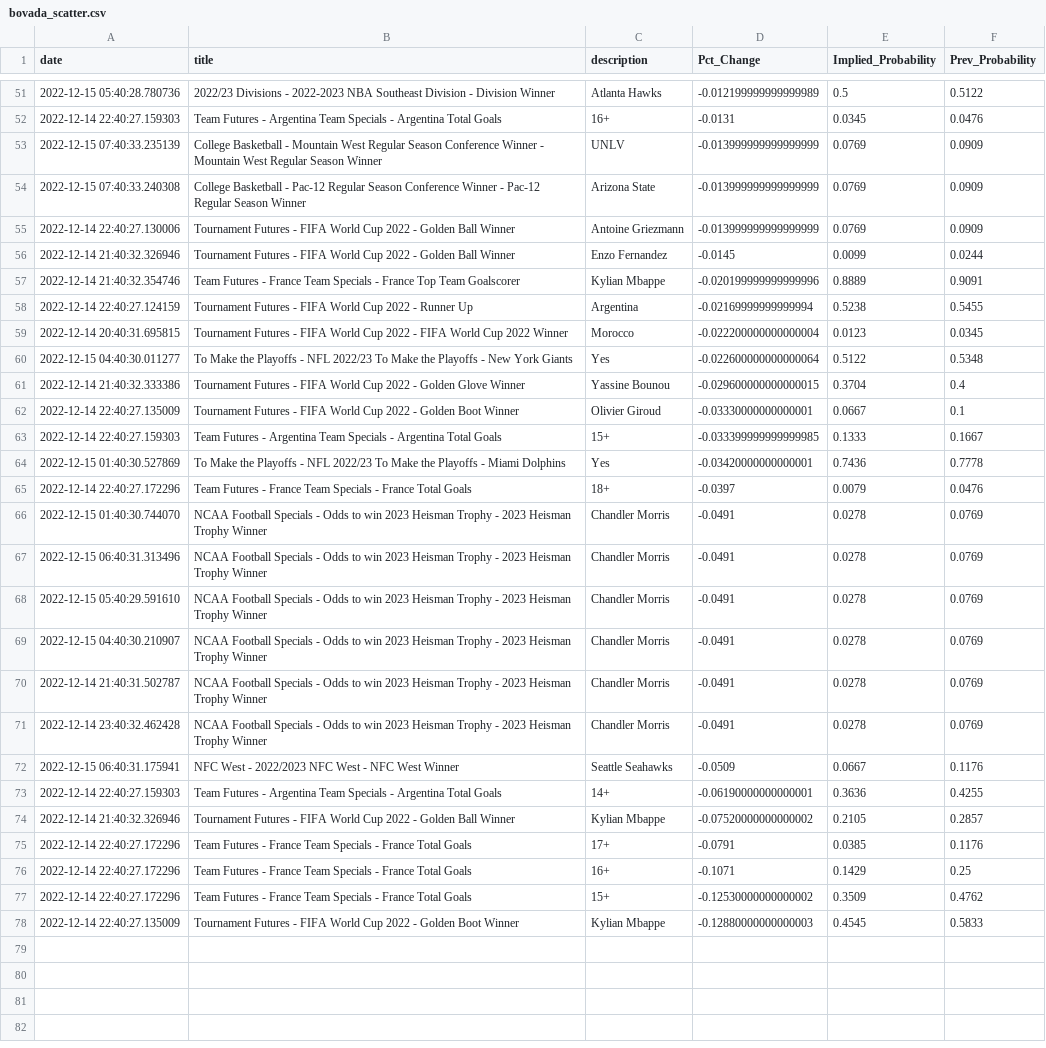
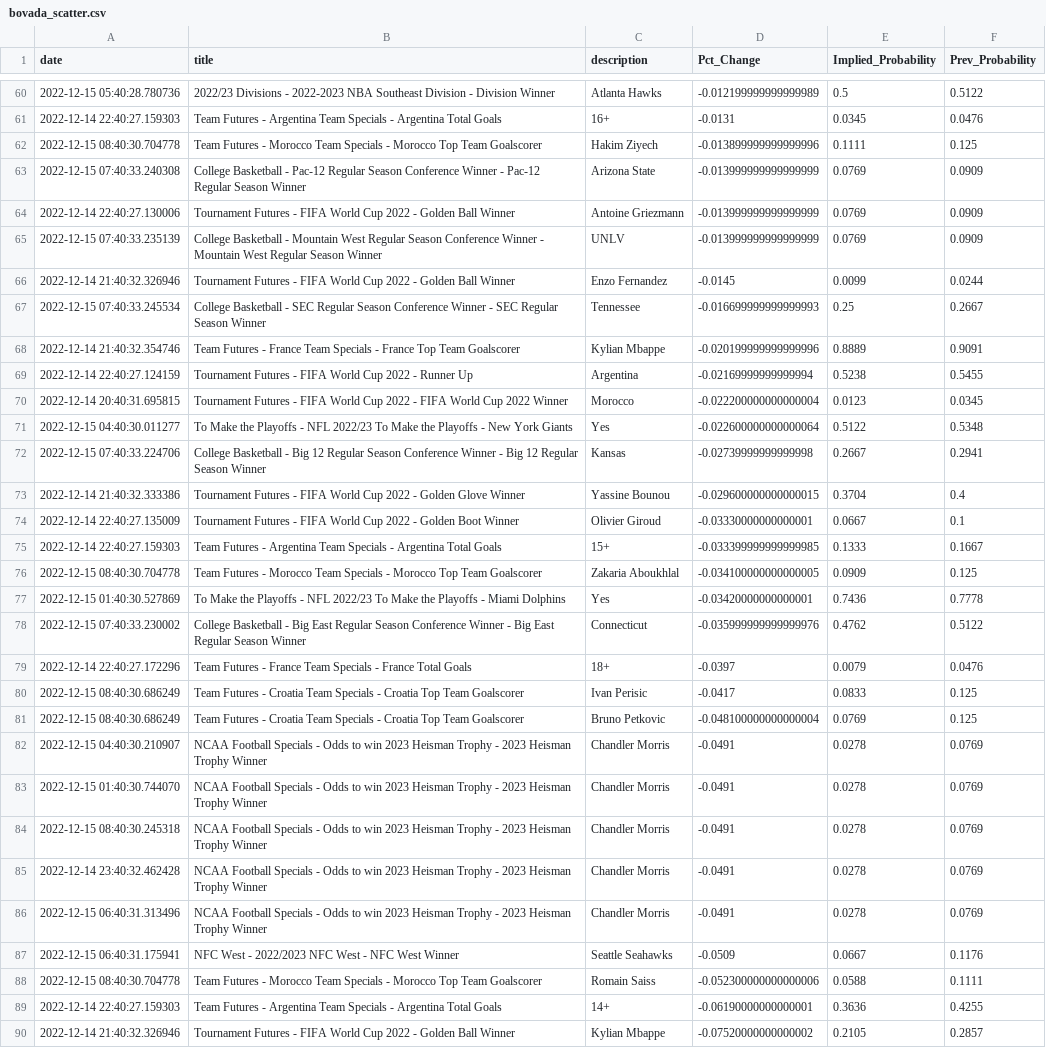
Before and after one commit to aaroncolesmith/bovada_data, a CSV file: bovada_scatter.csv, drawn as a sheet; only a part is shown, gaps mark what is left out; the shorter side is filled out with more unchanged rows; the diff covers the shown part only.

```diff
--- a/bovada_scatter.csv
+++ b/bovada_scatter.csv
@@ -52,6 +61,8 @@ date,title,description,Pct_Change,Implied_Probability,Prev_Probability
 2022-12-14 22:40:27.159303,Team Futures - Argentina Team Specials - Argentina Total Goals,16+,-0.0131,0.0345,0.0476
-2022-12-15 07:40:33.235139,College Basketball - Mountain West Regular Season Conference Winner - Mountain West Regular Season Winner,UNLV,-0.013999999999999999,0.0769,0.0909
+2022-12-15 08:40:30.704778,Team Futures - Morocco Team Specials - Morocco Top Team Goalscorer,Hakim Ziyech,-0.013899999999999996,0.1111,0.125
 2022-12-15 07:40:33.240308,College Basketball - Pac-12 Regular Season Conference Winner - Pac-12 Regular Season Winner,Arizona State,-0.013999999999999999,0.0769,0.0909
 2022-12-14 22:40:27.130006,Tournament Futures - FIFA World Cup 2022 - Golden Ball Winner,Antoine Griezmann,-0.013999999999999999,0.0769,0.0909
+2022-12-15 07:40:33.235139,College Basketball - Mountain West Regular Season Conference Winner - Mountain West Regular Season Winner,UNLV,-0.013999999999999999,0.0769,0.0909
 2022-12-14 21:40:32.326946,Tournament Futures - FIFA World Cup 2022 - Golden Ball Winner,Enzo Fernandez,-0.0145,0.0099,0.0244
+2022-12-15 07:40:33.245534,College Basketball - SEC Regular Season Conference Winner - SEC Regular Season Winner,Tennessee,-0.016699999999999993,0.25,0.2667
 2022-12-14 21:40:32.354746,Team Futures - France Team Specials - France Top Team Goalscorer,Kylian Mbappe,-0.020199999999999996,0.8889,0.9091
@@ -60,2 +71,3 @@ date,title,description,Pct_Change,Implied_Probability,Prev_Probability
 2022-12-15 04:40:30.011277,To Make the Playoffs - NFL 2022/23 To Make the Playoffs - New York Giants,Yes,-0.022600000000000064,0.5122,0.5348
+2022-12-15 07:40:33.224706,College Basketball - Big 12 Regular Season Conference Winner - Big 12 Regular Season Winner,Kansas,-0.02739999999999998,0.2667,0.2941
 2022-12-14 21:40:32.333386,Tournament Futures - FIFA World Cup 2022 - Golden Glove Winner,Yassine Bounou,-0.029600000000000015,0.3704,0.4
@@ -63,11 +75,15 @@ date,title,description,Pct_Change,Implied_Probability,Prev_Probability
 2022-12-14 22:40:27.159303,Team Futures - Argentina Team Specials - Argentina Total Goals,15+,-0.033399999999999985,0.1333,0.1667
+2022-12-15 08:40:30.704778,Team Futures - Morocco Team Specials - Morocco Top Team Goalscorer,Zakaria Aboukhlal,-0.034100000000000005,0.0909,0.125
 2022-12-15 01:40:30.527869,To Make the Playoffs - NFL 2022/23 To Make the Playoffs - Miami Dolphins,Yes,-0.03420000000000001,0.7436,0.7778
+2022-12-15 07:40:33.230002,College Basketball - Big East Regular Season Conference Winner - Big East Regular Season Winner,Connecticut,-0.035999999999999976,0.4762,0.5122
 2022-12-14 22:40:27.172296,Team Futures - France Team Specials - France Total Goals,18+,-0.0397,0.0079,0.0476
+2022-12-15 08:40:30.686249,Team Futures - Croatia Team Specials - Croatia Top Team Goalscorer,Ivan Perisic,-0.0417,0.0833,0.125
+2022-12-15 08:40:30.686249,Team Futures - Croatia Team Specials - Croatia Top Team Goalscorer,Bruno Petkovic,-0.048100000000000004,0.0769,0.125
+2022-12-15 04:40:30.210907,NCAA Football Specials - Odds to win 2023 Heisman Trophy - 2023 Heisman Trophy Winner,Chandler Morris,-0.0491,0.0278,0.0769
 2022-12-15 01:40:30.744070,NCAA Football Specials - Odds to win 2023 Heisman Trophy - 2023 Heisman Trophy Winner,Chandler Morris,-0.0491,0.0278,0.0769
+2022-12-15 08:40:30.245318,NCAA Football Specials - Odds to win 2023 Heisman Trophy - 2023 Heisman Trophy Winner,Chandler Morris,-0.0491,0.0278,0.0769
+2022-12-14 23:40:32.462428,NCAA Football Specials - Odds to win 2023 Heisman Trophy - 2023 Heisman Trophy Winner,Chandler Morris,-0.0491,0.0278,0.0769
 2022-12-15 06:40:31.313496,NCAA Football Specials - Odds to win 2023 Heisman Trophy - 2023 Heisman Trophy Winner,Chandler Morris,-0.0491,0.0278,0.0769
-2022-12-15 05:40:29.591610,NCAA Football Specials - Odds to win 2023 Heisman Trophy - 2023 Heisman Trophy Winner,Chandler Morris,-0.0491,0.0278,0.0769
-2022-12-15 04:40:30.210907,NCAA Football Specials - Odds to win 2023 Heisman Trophy - 2023 Heisman Trophy Winner,Chandler Morris,-0.0491,0.0278,0.0769
-2022-12-14 21:40:31.502787,NCAA Football Specials - Odds to win 2023 Heisman Trophy - 2023 Heisman Trophy Winner,Chandler Morris,-0.0491,0.0278,0.0769
-2022-12-14 23:40:32.462428,NCAA Football Specials - Odds to win 2023 Heisman Trophy - 2023 Heisman Trophy Winner,Chandler Morris,-0.0491,0.0278,0.0769
 2022-12-15 06:40:31.175941,NFC West - 2022/2023 NFC West - NFC West Winner,Seattle Seahawks,-0.0509,0.0667,0.1176
+2022-12-15 08:40:30.704778,Team Futures - Morocco Team Specials - Morocco Top Team Goalscorer,Romain Saiss,-0.052300000000000006,0.0588,0.1111
 2022-12-14 22:40:27.159303,Team Futures - Argentina Team Specials - Argentina Total Goals,14+,-0.06190000000000001,0.3636,0.4255
```
Also changed, not shown: 10 added rows, 1 removed row, 4 moved rows and 1 edited cell elsewhere in this file, 1 other file.
